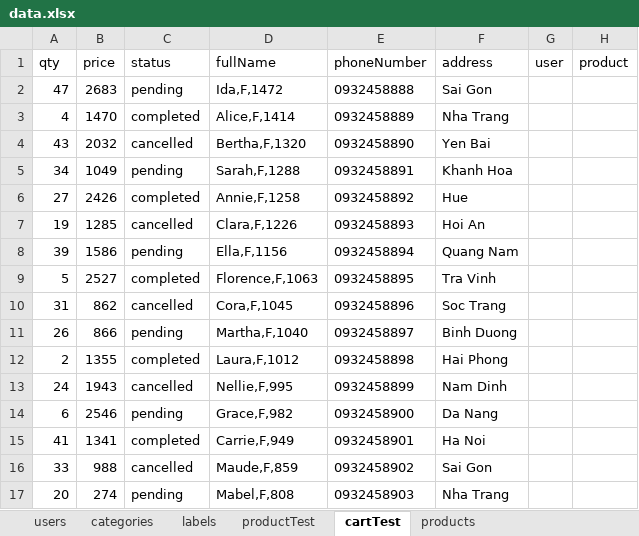
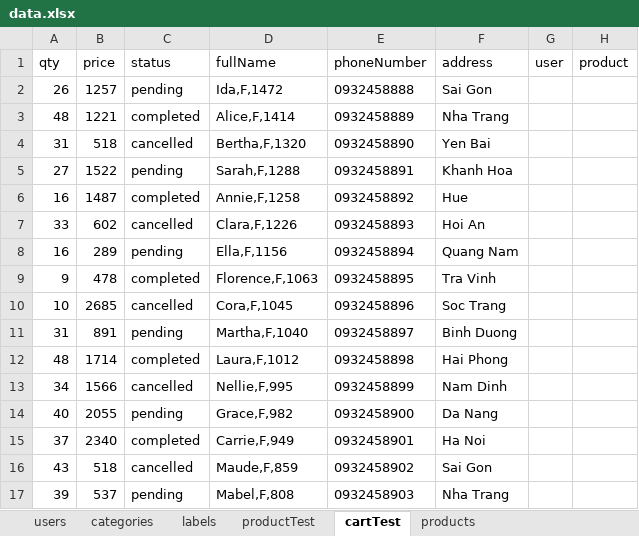
Before and after one commit to conganh649/team-be, an Excel workbook: server/seeders/data.xlsx, sheet cartTest, drawn as a sheet; only a part is shown; values as stored, in another font and other column widths than the file's, no borders; the diff covers the shown part only; the diff names each change by its address in the sheet, - before the commit and + after, or states it on an @@ line.

```diff
--- a/server/seeders/data.xlsx (sheet cartTest)
+++ b/server/seeders/data.xlsx (sheet cartTest)
-A2 (qty): 47
+A2 (qty): 26
-B2 (price): 2683
+B2 (price): 1257
-A3 (qty): 4
+A3 (qty): 48
-B3 (price): 1470
+B3 (price): 1221
-A4 (qty): 43
+A4 (qty): 31
-B4 (price): 2032
+B4 (price): 518
-A5 (qty): 34
+A5 (qty): 27
-B5 (price): 1049
+B5 (price): 1522
-A6 (qty): 27
+A6 (qty): 16
-B6 (price): 2426
+B6 (price): 1487
-A7 (qty): 19
+A7 (qty): 33
-B7 (price): 1285
+B7 (price): 602
-A8 (qty): 39
+A8 (qty): 16
-B8 (price): 1586
+B8 (price): 289
-A9 (qty): 5
+A9 (qty): 9
-B9 (price): 2527
+B9 (price): 478
-A10 (qty): 31
+A10 (qty): 10
-B10 (price): 862
+B10 (price): 2685
-A11 (qty): 26
+A11 (qty): 31
-B11 (price): 866
+B11 (price): 891
-A12 (qty): 2
+A12 (qty): 48
-B12 (price): 1355
+B12 (price): 1714
-A13 (qty): 24
+A13 (qty): 34
-B13 (price): 1943
+B13 (price): 1566
-A14 (qty): 6
+A14 (qty): 40
-B14 (price): 2546
+B14 (price): 2055
-A15 (qty): 41
+A15 (qty): 37
-B15 (price): 1341
+B15 (price): 2340
-A16 (qty): 33
+A16 (qty): 43
-B16 (price): 988
+B16 (price): 518
-A17 (qty): 20
+A17 (qty): 39
-B17 (price): 274
+B17 (price): 537
```
Also changed, not shown: 66 edited cells elsewhere in this sheet, sheet productTest, sheet products, sheet users, 2 other files.
